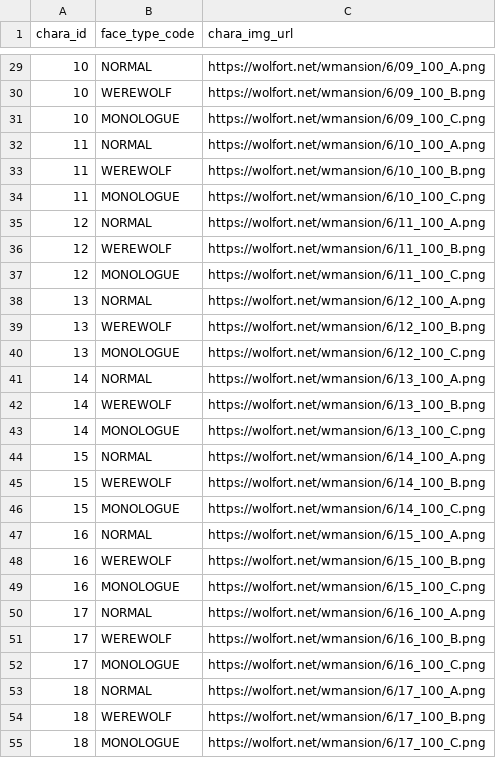
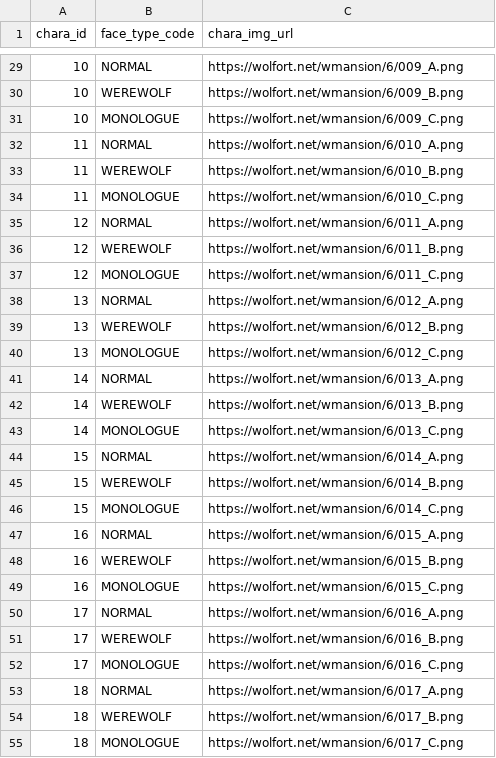
Before and after one commit to h-orito/firewolf, a TSV file: backend/dbflute_firewolfdb/playsql/data/common/tsv/UTF-8/13-CHARA_IMAGE.tsv, drawn as a sheet; only a part is shown, gaps mark what is left out; the diff covers the shown part only.

```diff
--- a/backend/dbflute_firewolfdb/playsql/data/common/tsv/UTF-8/13-CHARA_IMAGE.tsv
+++ b/backend/dbflute_firewolfdb/playsql/data/common/tsv/UTF-8/13-CHARA_IMAGE.tsv
@@ -29,27 +29,27 @@ chara_id	face_type_code	chara_img_url
-10	NORMAL	https://wolfort.net/wmansion/6/09_100_A.png
-10	WEREWOLF	https://wolfort.net/wmansion/6/09_100_B.png
-10	MONOLOGUE	https://wolfort.net/wmansion/6/09_100_C.png
-11	NORMAL	https://wolfort.net/wmansion/6/10_100_A.png
-11	WEREWOLF	https://wolfort.net/wmansion/6/10_100_B.png
-11	MONOLOGUE	https://wolfort.net/wmansion/6/10_100_C.png
-12	NORMAL	https://wolfort.net/wmansion/6/11_100_A.png
-12	WEREWOLF	https://wolfort.net/wmansion/6/11_100_B.png
-12	MONOLOGUE	https://wolfort.net/wmansion/6/11_100_C.png
-13	NORMAL	https://wolfort.net/wmansion/6/12_100_A.png
-13	WEREWOLF	https://wolfort.net/wmansion/6/12_100_B.png
-13	MONOLOGUE	https://wolfort.net/wmansion/6/12_100_C.png
-14	NORMAL	https://wolfort.net/wmansion/6/13_100_A.png
-14	WEREWOLF	https://wolfort.net/wmansion/6/13_100_B.png
-14	MONOLOGUE	https://wolfort.net/wmansion/6/13_100_C.png
-15	NORMAL	https://wolfort.net/wmansion/6/14_100_A.png
-15	WEREWOLF	https://wolfort.net/wmansion/6/14_100_B.png
-15	MONOLOGUE	https://wolfort.net/wmansion/6/14_100_C.png
-16	NORMAL	https://wolfort.net/wmansion/6/15_100_A.png
-16	WEREWOLF	https://wolfort.net/wmansion/6/15_100_B.png
-16	MONOLOGUE	https://wolfort.net/wmansion/6/15_100_C.png
-17	NORMAL	https://wolfort.net/wmansion/6/16_100_A.png
-17	WEREWOLF	https://wolfort.net/wmansion/6/16_100_B.png
-17	MONOLOGUE	https://wolfort.net/wmansion/6/16_100_C.png
-18	NORMAL	https://wolfort.net/wmansion/6/17_100_A.png
-18	WEREWOLF	https://wolfort.net/wmansion/6/17_100_B.png
-18	MONOLOGUE	https://wolfort.net/wmansion/6/17_100_C.png
+10	NORMAL	https://wolfort.net/wmansion/6/009_A.png
+10	WEREWOLF	https://wolfort.net/wmansion/6/009_B.png
+10	MONOLOGUE	https://wolfort.net/wmansion/6/009_C.png
+11	NORMAL	https://wolfort.net/wmansion/6/010_A.png
+11	WEREWOLF	https://wolfort.net/wmansion/6/010_B.png
+11	MONOLOGUE	https://wolfort.net/wmansion/6/010_C.png
+12	NORMAL	https://wolfort.net/wmansion/6/011_A.png
+12	WEREWOLF	https://wolfort.net/wmansion/6/011_B.png
+12	MONOLOGUE	https://wolfort.net/wmansion/6/011_C.png
+13	NORMAL	https://wolfort.net/wmansion/6/012_A.png
+13	WEREWOLF	https://wolfort.net/wmansion/6/012_B.png
+13	MONOLOGUE	https://wolfort.net/wmansion/6/012_C.png
+14	NORMAL	https://wolfort.net/wmansion/6/013_A.png
+14	WEREWOLF	https://wolfort.net/wmansion/6/013_B.png
+14	MONOLOGUE	https://wolfort.net/wmansion/6/013_C.png
+15	NORMAL	https://wolfort.net/wmansion/6/014_A.png
+15	WEREWOLF	https://wolfort.net/wmansion/6/014_B.png
+15	MONOLOGUE	https://wolfort.net/wmansion/6/014_C.png
+16	NORMAL	https://wolfort.net/wmansion/6/015_A.png
+16	WEREWOLF	https://wolfort.net/wmansion/6/015_B.png
+16	MONOLOGUE	https://wolfort.net/wmansion/6/015_C.png
+17	NORMAL	https://wolfort.net/wmansion/6/016_A.png
+17	WEREWOLF	https://wolfort.net/wmansion/6/016_B.png
+17	MONOLOGUE	https://wolfort.net/wmansion/6/016_C.png
+18	NORMAL	https://wolfort.net/wmansion/6/017_A.png
+18	WEREWOLF	https://wolfort.net/wmansion/6/017_B.png
+18	MONOLOGUE	https://wolfort.net/wmansion/6/017_C.png
```
Also changed, not shown: 167 edited cells elsewhere in this file, 46 other files.
